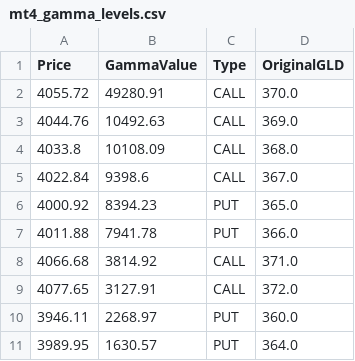
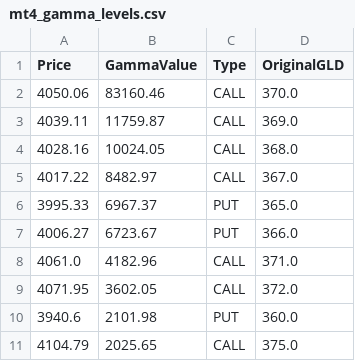
Before and after one commit to migolio19/gcop-dashboard, a CSV file: mt4_gamma_levels.csv, drawn as a sheet.

```diff
--- a/mt4_gamma_levels.csv
+++ b/mt4_gamma_levels.csv
@@ -1,11 +1,11 @@
 Price,GammaValue,Type,OriginalGLD
-4055.72,49280.91,CALL,370.0
-4044.76,10492.63,CALL,369.0
-4033.8,10108.09,CALL,368.0
-4022.84,9398.6,CALL,367.0
-4000.92,8394.23,PUT,365.0
-4011.88,7941.78,PUT,366.0
-4066.68,3814.92,CALL,371.0
-4077.65,3127.91,CALL,372.0
-3946.11,2268.97,PUT,360.0
-3989.95,1630.57,PUT,364.0
+4050.06,83160.46,CALL,370.0
+4039.11,11759.87,CALL,369.0
+4028.16,10024.05,CALL,368.0
+4017.22,8482.97,CALL,367.0
+3995.33,6967.37,PUT,365.0
+4006.27,6723.67,PUT,366.0
+4061.0,4182.96,CALL,371.0
+4071.95,3602.05,CALL,372.0
+3940.6,2101.98,PUT,360.0
+4104.79,2025.65,CALL,375.0
```
Also changed, not shown: 1 other file.
